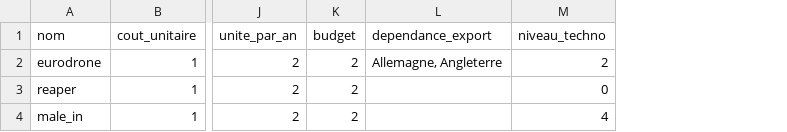
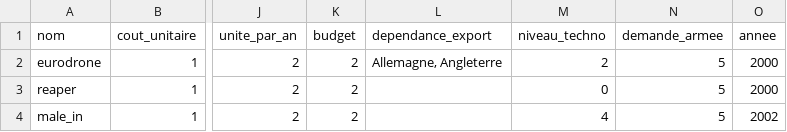
Before and after one commit to s-dlr/app, a CSV file: src/flow/files/arborescence_exemple/objets.csv, drawn as a sheet; only a part is shown, gaps mark what is left out; the diff names each change by its address in the sheet, - before the commit and + after, or states it on an @@ line.

Commit message:
fix

```diff
--- a/src/flow/files/arborescence_exemple/objets.csv
+++ b/src/flow/files/arborescence_exemple/objets.csv
+column N (demande_armee), rows 2-4: all 5
+column O (annee), rows 2-4: 2000 | 2000 | 2002
```
